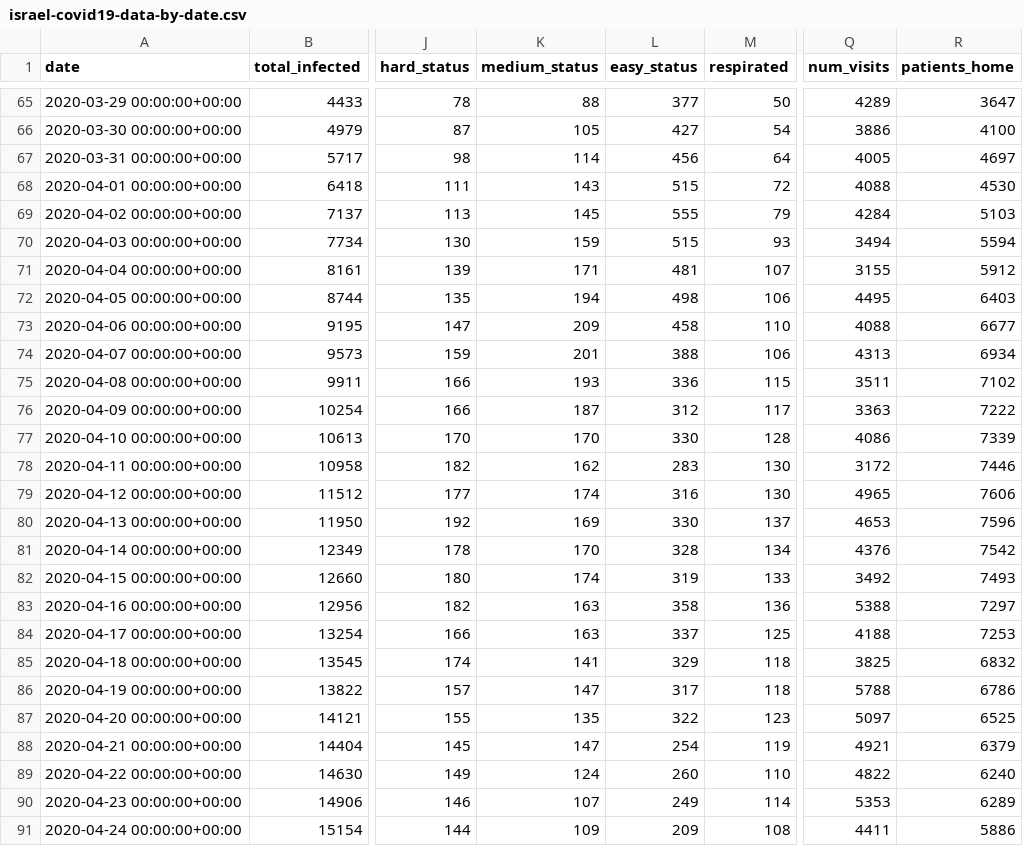
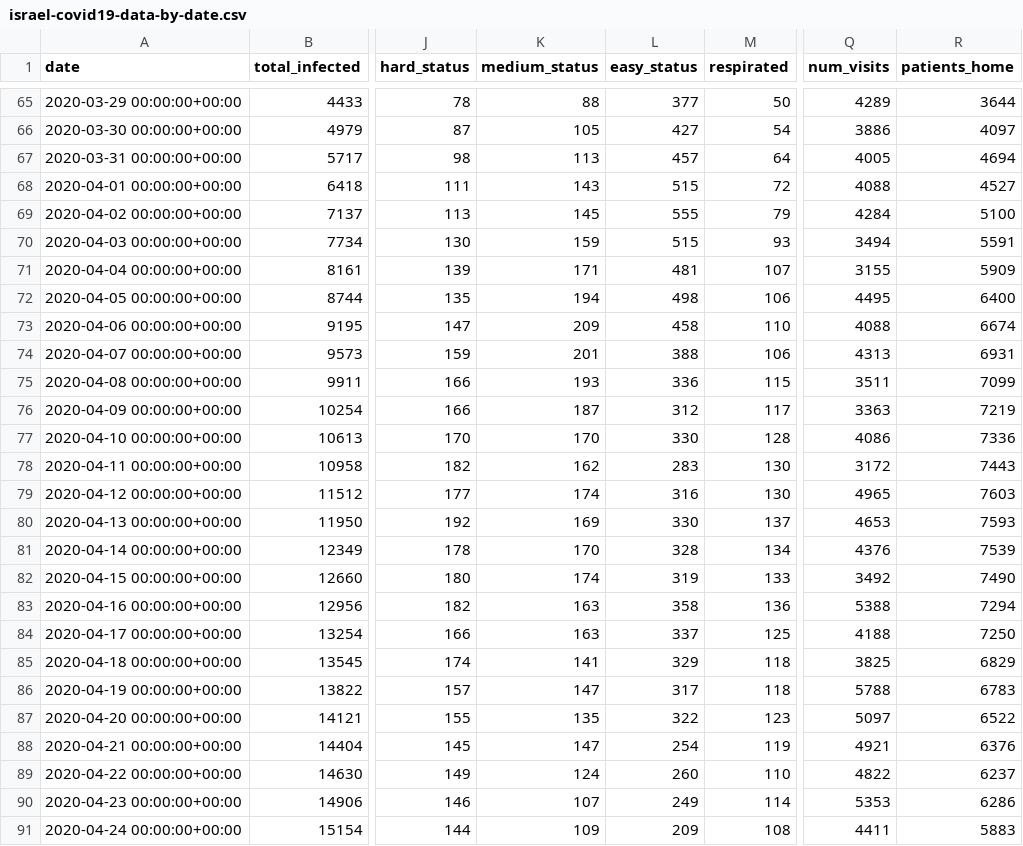
Before and after one commit to sapir/more-israel-covid19-data, a CSV file: israel-covid19-data-by-date.csv, drawn as a sheet; only a part is shown, gaps mark what is left out; the diff covers the shown part only; the diff names each change by its address in the sheet, - before the commit and + after, or states it on an @@ line.

```diff
--- a/israel-covid19-data-by-date.csv
+++ b/israel-covid19-data-by-date.csv
-R65 (patients_home): 3647
+R65 (patients_home): 3644
-R66 (patients_home): 4100
+R66 (patients_home): 4097
-K67 (medium_status): 114
+K67 (medium_status): 113
-L67 (easy_status): 456
+L67 (easy_status): 457
-R67 (patients_home): 4697
+R67 (patients_home): 4694
-R68 (patients_home): 4530
+R68 (patients_home): 4527
-R69 (patients_home): 5103
+R69 (patients_home): 5100
-R70 (patients_home): 5594
+R70 (patients_home): 5591
-R71 (patients_home): 5912
+R71 (patients_home): 5909
-R72 (patients_home): 6403
+R72 (patients_home): 6400
-R73 (patients_home): 6677
+R73 (patients_home): 6674
-R74 (patients_home): 6934
+R74 (patients_home): 6931
-R75 (patients_home): 7102
+R75 (patients_home): 7099
-R76 (patients_home): 7222
+R76 (patients_home): 7219
-R77 (patients_home): 7339
+R77 (patients_home): 7336
-R78 (patients_home): 7446
+R78 (patients_home): 7443
-R79 (patients_home): 7606
+R79 (patients_home): 7603
-R80 (patients_home): 7596
+R80 (patients_home): 7593
-R81 (patients_home): 7542
+R81 (patients_home): 7539
-R82 (patients_home): 7493
+R82 (patients_home): 7490
-R83 (patients_home): 7297
+R83 (patients_home): 7294
-R84 (patients_home): 7253
+R84 (patients_home): 7250
-R85 (patients_home): 6832
+R85 (patients_home): 6829
-R86 (patients_home): 6786
+R86 (patients_home): 6783
-R87 (patients_home): 6525
+R87 (patients_home): 6522
-R88 (patients_home): 6379
+R88 (patients_home): 6376
-R89 (patients_home): 6240
+R89 (patients_home): 6237
-R90 (patients_home): 6289
+R90 (patients_home): 6286
-R91 (patients_home): 5886
+R91 (patients_home): 5883
```
Also changed, not shown: 142 edited cells elsewhere in this file.
